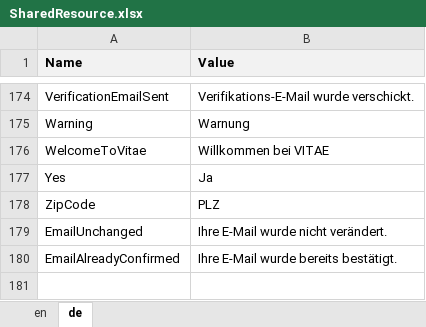
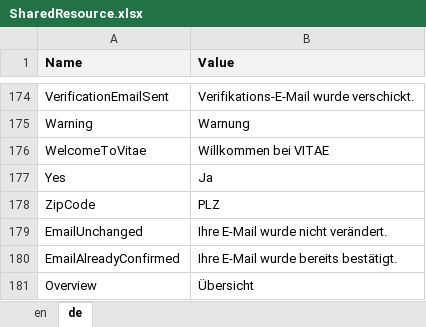
Before and after one commit to theodoracatos/vitae, an Excel workbook: Vitae/Library/Resources/SharedResource.xlsx, sheet de, drawn as a sheet; only a part is shown, gaps mark what is left out; values as stored, in another font and other column widths than the file's, no borders; the diff names each change by its address in the sheet, - before the commit and + after, or states it on an @@ line.

```diff
--- a/Vitae/Library/Resources/SharedResource.xlsx (sheet de)
+++ b/Vitae/Library/Resources/SharedResource.xlsx (sheet de)
+row 181: Overview | Übersicht
```
Also changed, not shown: sheet en, 19 other files.
